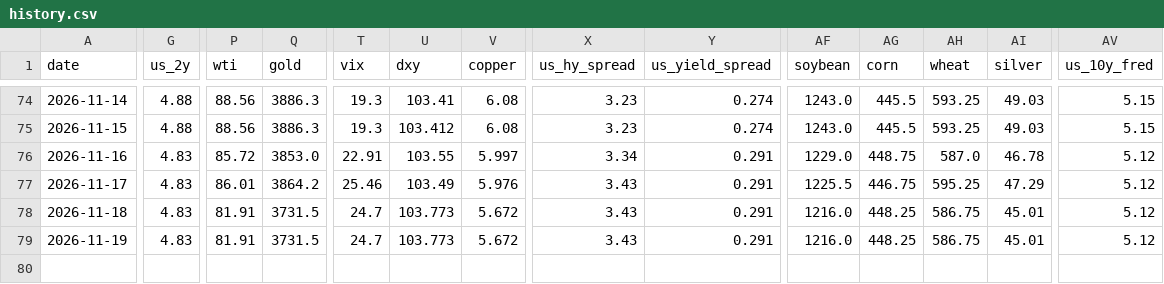
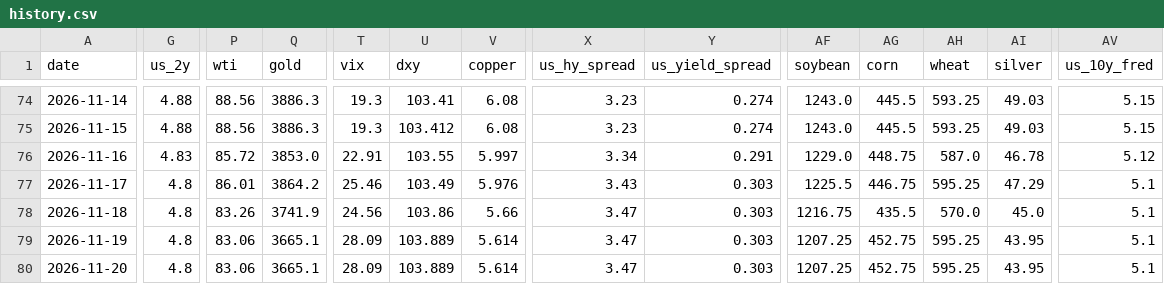
Before and after one commit to rkrjrl-ctrl/claude_drive, a CSV file: data/history.csv, drawn as a sheet; only a part is shown, gaps mark what is left out; rows hold the shown columns only; the diff covers the shown part only; the diff names each change by its address in the sheet, - before the commit and + after, or states it on an @@ line.

```diff
--- a/data/history.csv
+++ b/data/history.csv
-G77:G79 (us_2y): 4.83
+G77:G79 (us_2y): 4.8
-Y77:Y79 (us_yield_spread): 0.291
+Y77:Y79 (us_yield_spread): 0.303
-AV77:AV79 (us_10y_fred): 5.12
+AV77:AV79 (us_10y_fred): 5.1
-P78 (wti): 81.91
+P78 (wti): 83.26
-Q78 (gold): 3731.5
+Q78 (gold): 3741.9
-T78 (vix): 24.7
+T78 (vix): 24.56
-U78 (dxy): 103.773
+U78 (dxy): 103.86
-V78 (copper): 5.672
+V78 (copper): 5.66
-X78:X79 (us_hy_spread): 3.43
+X78:X79 (us_hy_spread): 3.47
-AF78 (soybean): 1216.0
+AF78 (soybean): 1216.75
-AG78 (corn): 448.25
+AG78 (corn): 435.5
-AH78 (wheat): 586.75
+AH78 (wheat): 570.0
-AI78 (silver): 45.01
+AI78 (silver): 45.0
-P79 (wti): 81.91
+P79 (wti): 83.06
-Q79 (gold): 3731.5
+Q79 (gold): 3665.1
-T79 (vix): 24.7
+T79 (vix): 28.09
-U79 (dxy): 103.773
+U79 (dxy): 103.889
-V79 (copper): 5.672
+V79 (copper): 5.614
-AF79 (soybean): 1216.0
+AF79 (soybean): 1207.25
-AG79 (corn): 448.25
+AG79 (corn): 452.75
-AH79 (wheat): 586.75
+AH79 (wheat): 595.25
-AI79 (silver): 45.01
+AI79 (silver): 43.95
+row 80: 2026-11-20 | 4.8 | 83.06 | 3665.1 | 28.09 | 103.889 | 5.614 | 3.47 | 0.303 | 1207.25 | 452.75 | 595.25 | 43.95 | 5.1
```
Also changed, not shown: 22 edited cells elsewhere in this file, data/long_term/dax.csv, data/long_term/dow.csv, 38 other files.
